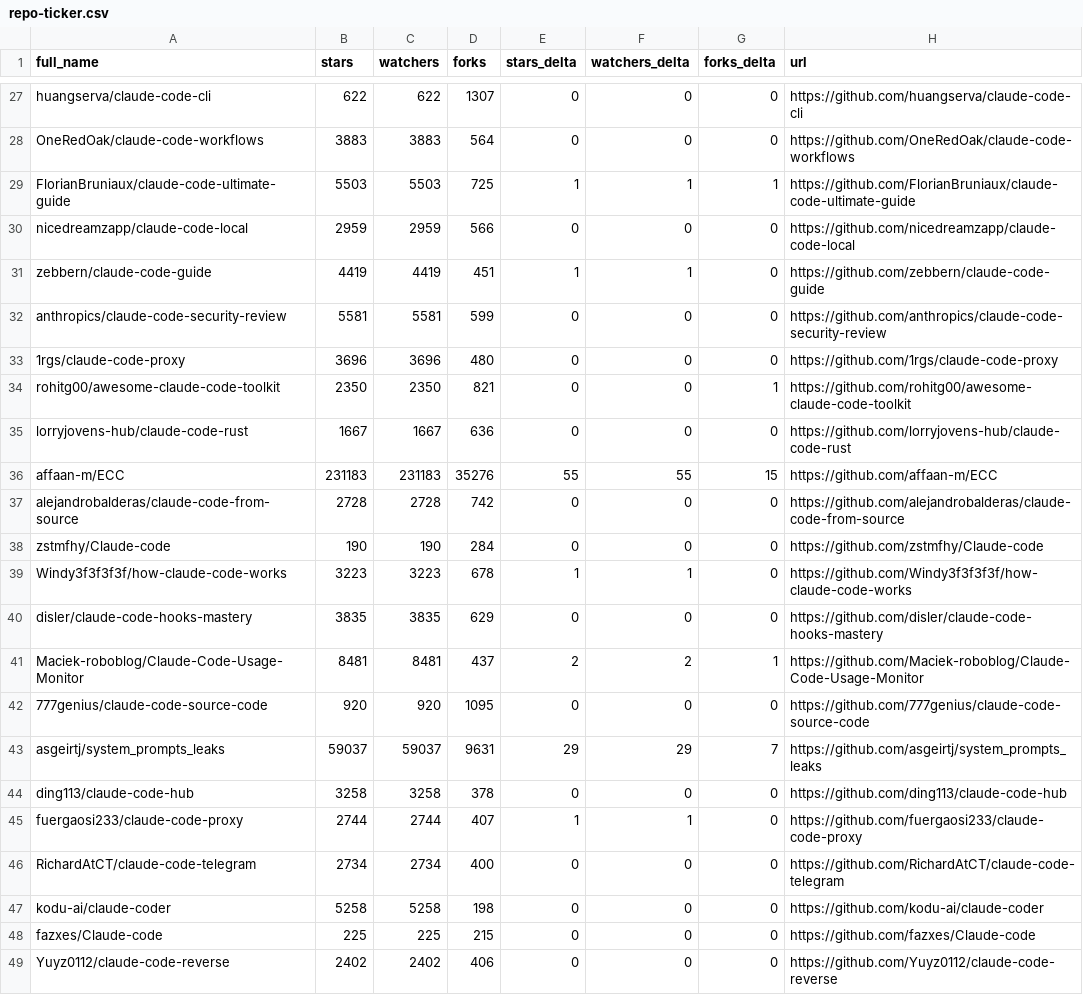
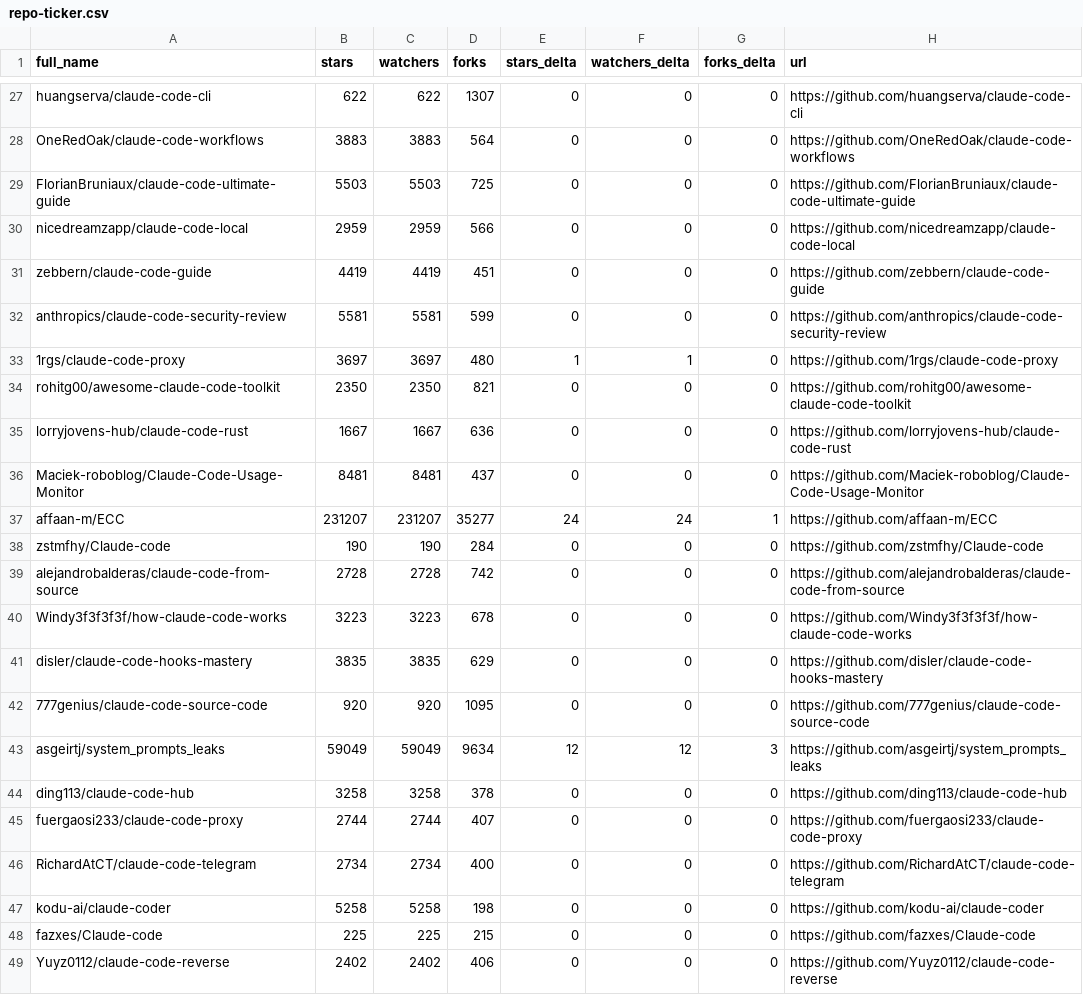
Before and after one commit to younghai/awesome-claude-code, a CSV file: data/repo-ticker.csv, drawn as a sheet; only a part is shown, gaps mark what is left out; the diff covers the shown part only.

```diff
--- a/data/repo-ticker.csv
+++ b/data/repo-ticker.csv
@@ -28,19 +28,19 @@ huangserva/claude-code-cli,622,622,1307,0,0,0,https://github.com/huangserva/clau
 OneRedOak/claude-code-workflows,3883,3883,564,0,0,0,https://github.com/OneRedOak/claude-code-workflows
-FlorianBruniaux/claude-code-ultimate-guide,5503,5503,725,1,1,1,https://github.com/FlorianBruniaux/claude-code-ultimate-guide
+FlorianBruniaux/claude-code-ultimate-guide,5503,5503,725,0,0,0,https://github.com/FlorianBruniaux/claude-code-ultimate-guide
 nicedreamzapp/claude-code-local,2959,2959,566,0,0,0,https://github.com/nicedreamzapp/claude-code-local
-zebbern/claude-code-guide,4419,4419,451,1,1,0,https://github.com/zebbern/claude-code-guide
+zebbern/claude-code-guide,4419,4419,451,0,0,0,https://github.com/zebbern/claude-code-guide
 anthropics/claude-code-security-review,5581,5581,599,0,0,0,https://github.com/anthropics/claude-code-security-review
-1rgs/claude-code-proxy,3696,3696,480,0,0,0,https://github.com/1rgs/claude-code-proxy
-rohitg00/awesome-claude-code-toolkit,2350,2350,821,0,0,1,https://github.com/rohitg00/awesome-claude-code-toolkit
+1rgs/claude-code-proxy,3697,3697,480,1,1,0,https://github.com/1rgs/claude-code-proxy
+rohitg00/awesome-claude-code-toolkit,2350,2350,821,0,0,0,https://github.com/rohitg00/awesome-claude-code-toolkit
 lorryjovens-hub/claude-code-rust,1667,1667,636,0,0,0,https://github.com/lorryjovens-hub/claude-code-rust
-affaan-m/ECC,231183,231183,35276,55,55,15,https://github.com/affaan-m/ECC
+Maciek-roboblog/Claude-Code-Usage-Monitor,8481,8481,437,0,0,0,https://github.com/Maciek-roboblog/Claude-Code-Usage-Monitor
+affaan-m/ECC,231207,231207,35277,24,24,1,https://github.com/affaan-m/ECC
+zstmfhy/Claude-code,190,190,284,0,0,0,https://github.com/zstmfhy/Claude-code
 alejandrobalderas/claude-code-from-source,2728,2728,742,0,0,0,https://github.com/alejandrobalderas/claude-code-from-source
-zstmfhy/Claude-code,190,190,284,0,0,0,https://github.com/zstmfhy/Claude-code
-Windy3f3f3f3f/how-claude-code-works,3223,3223,678,1,1,0,https://github.com/Windy3f3f3f3f/how-claude-code-works
+Windy3f3f3f3f/how-claude-code-works,3223,3223,678,0,0,0,https://github.com/Windy3f3f3f3f/how-claude-code-works
 disler/claude-code-hooks-mastery,3835,3835,629,0,0,0,https://github.com/disler/claude-code-hooks-mastery
-Maciek-roboblog/Claude-Code-Usage-Monitor,8481,8481,437,2,2,1,https://github.com/Maciek-roboblog/Claude-Code-Usage-Monitor
 777genius/claude-code-source-code,920,920,1095,0,0,0,https://github.com/777genius/claude-code-source-code
-asgeirtj/system_prompts_leaks,59037,59037,9631,29,29,7,https://github.com/asgeirtj/system_prompts_leaks
+asgeirtj/system_prompts_leaks,59049,59049,9634,12,12,3,https://github.com/asgeirtj/system_prompts_leaks
 ding113/claude-code-hub,3258,3258,378,0,0,0,https://github.com/ding113/claude-code-hub
-fuergaosi233/claude-code-proxy,2744,2744,407,1,1,0,https://github.com/fuergaosi233/claude-code-proxy
+fuergaosi233/claude-code-proxy,2744,2744,407,0,0,0,https://github.com/fuergaosi233/claude-code-proxy
 RichardAtCT/claude-code-telegram,2734,2734,400,0,0,0,https://github.com/RichardAtCT/claude-code-telegram
```
Also changed, not shown: 4 added rows, 4 removed rows and 91 edited cells elsewhere in this file, 4 other files.
